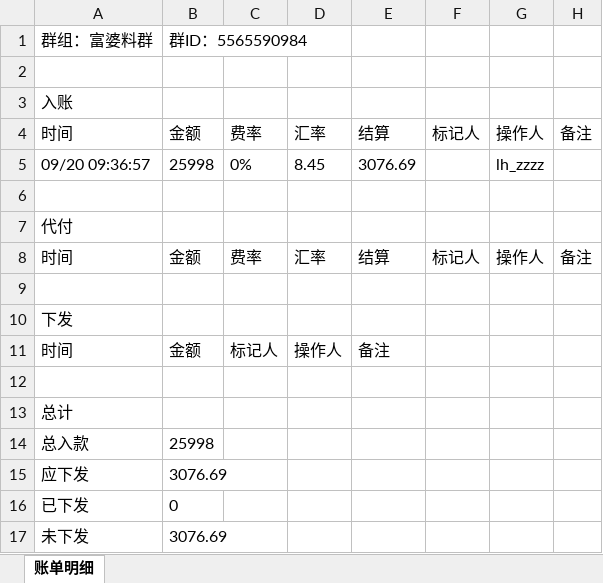
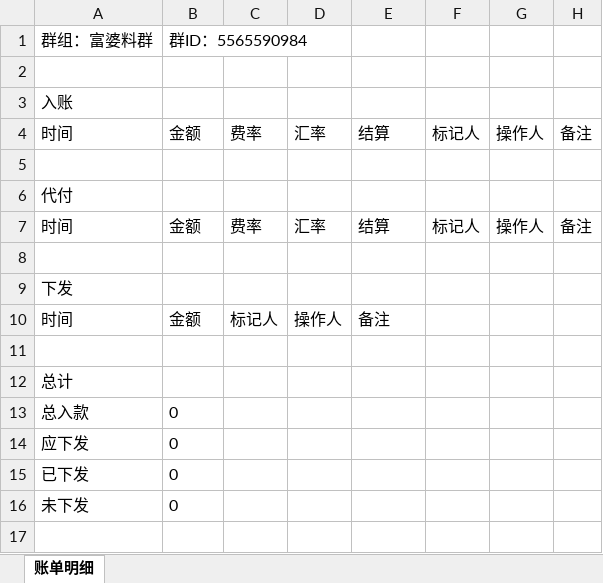
Before and after one commit to jzhangdan/botWeb, an Excel workbook: bills/JXZFSP01/-5565590984/18ba1de91cd6c66a34c318991e16670b1d58e4103e3c5e3e6d3fda1849aaeb12/bill-2026-09-20.xlsx, sheet 账单明细, drawn as a sheet; values as stored, in another font and other column widths than the file's, no borders; removed rows and columns are numbered as before the commit, all else as after; the diff names each change by its address in the sheet, - before the commit and + after, or states it on an @@ line.

Commit message:
update bill page -5565590984

```diff
--- a/bills/JXZFSP01/-5565590984/18ba1de91cd6c66a34c318991e16670b1d58e4103e3c5e3e6d3fda1849aaeb12/bill-2026-09-20.xlsx (sheet 账单明细)
+++ b/bills/JXZFSP01/-5565590984/18ba1de91cd6c66a34c318991e16670b1d58e4103e3c5e3e6d3fda1849aaeb12/bill-2026-09-20.xlsx (sheet 账单明细)
-row 5: 09/20 09:36:57 | 25998 | 0% | 8.45 | 3076.69 |  | lh_zzzz
-B13: 25998
+B13: 0
-B14: 3076.69
+B14: 0
-B16: 3076.69
+B16: 0
```
